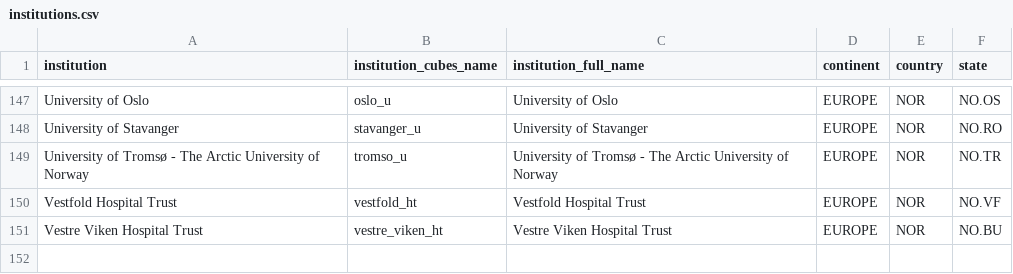
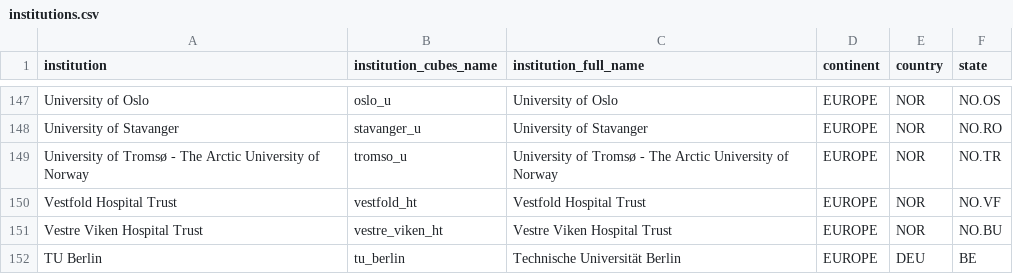
Before and after one commit to OpenAPC/openapc-olap, a CSV file: static/institutions.csv, drawn as a sheet; only a part is shown, gaps mark what is left out.

Commit message:
institutions: tu berlin added

```diff
--- a/static/institutions.csv
+++ b/static/institutions.csv
@@ -151 +151,2 @@ Vestfold Hospital Trust,vestfold_ht,Vestfold Hospital Trust,EUROPE,NOR,NO.VF
 Vestre Viken Hospital Trust,vestre_viken_ht,Vestre Viken Hospital Trust,EUROPE,NOR,NO.BU
+TU Berlin,tu_berlin,Technische Universität Berlin,EUROPE,DEU,BE
```
